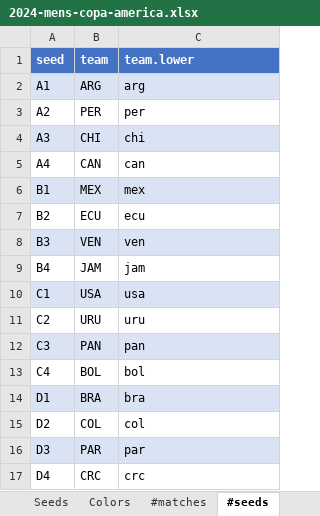
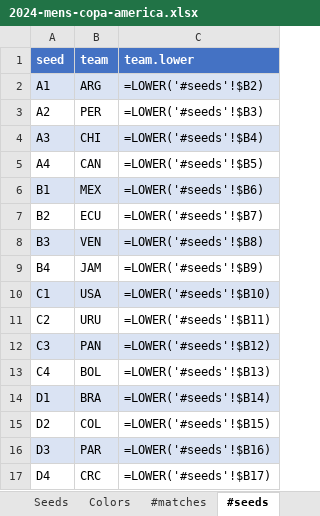
Before and after one commit to bruceoberg/soccer-tourney-poster, an Excel workbook: src/stp/database/2024-mens-copa-america.xlsx, sheet #seeds, drawn as a sheet; values as stored, in another font and other column widths than the file's, no borders; formulas without a stored value are shown as written; table styles not drawn; the diff names each change by its address in the sheet, - before the commit and + after, or states it on an @@ line.

```diff
--- a/src/stp/database/2024-mens-copa-america.xlsx (sheet #seeds)
+++ b/src/stp/database/2024-mens-copa-america.xlsx (sheet #seeds)
-C2 (team.lower): arg
+C2 (team.lower): =LOWER('#seeds'!$B2)
-C3 (team.lower): per
+C3 (team.lower): =LOWER('#seeds'!$B3)
-C4 (team.lower): chi
+C4 (team.lower): =LOWER('#seeds'!$B4)
-C5 (team.lower): can
+C5 (team.lower): =LOWER('#seeds'!$B5)
-C6 (team.lower): mex
+C6 (team.lower): =LOWER('#seeds'!$B6)
-C7 (team.lower): ecu
+C7 (team.lower): =LOWER('#seeds'!$B7)
-C8 (team.lower): ven
+C8 (team.lower): =LOWER('#seeds'!$B8)
-C9 (team.lower): jam
+C9 (team.lower): =LOWER('#seeds'!$B9)
-C10 (team.lower): usa
+C10 (team.lower): =LOWER('#seeds'!$B10)
-C11 (team.lower): uru
+C11 (team.lower): =LOWER('#seeds'!$B11)
-C12 (team.lower): pan
+C12 (team.lower): =LOWER('#seeds'!$B12)
-C13 (team.lower): bol
+C13 (team.lower): =LOWER('#seeds'!$B13)
-C14 (team.lower): bra
+C14 (team.lower): =LOWER('#seeds'!$B14)
-C15 (team.lower): col
+C15 (team.lower): =LOWER('#seeds'!$B15)
-C16 (team.lower): par
+C16 (team.lower): =LOWER('#seeds'!$B16)
-C17 (team.lower): crc
+C17 (team.lower): =LOWER('#seeds'!$B17)
```
Also changed, not shown: sheet #matches, sheet Matches, sheet #cities, sheet #venues.
